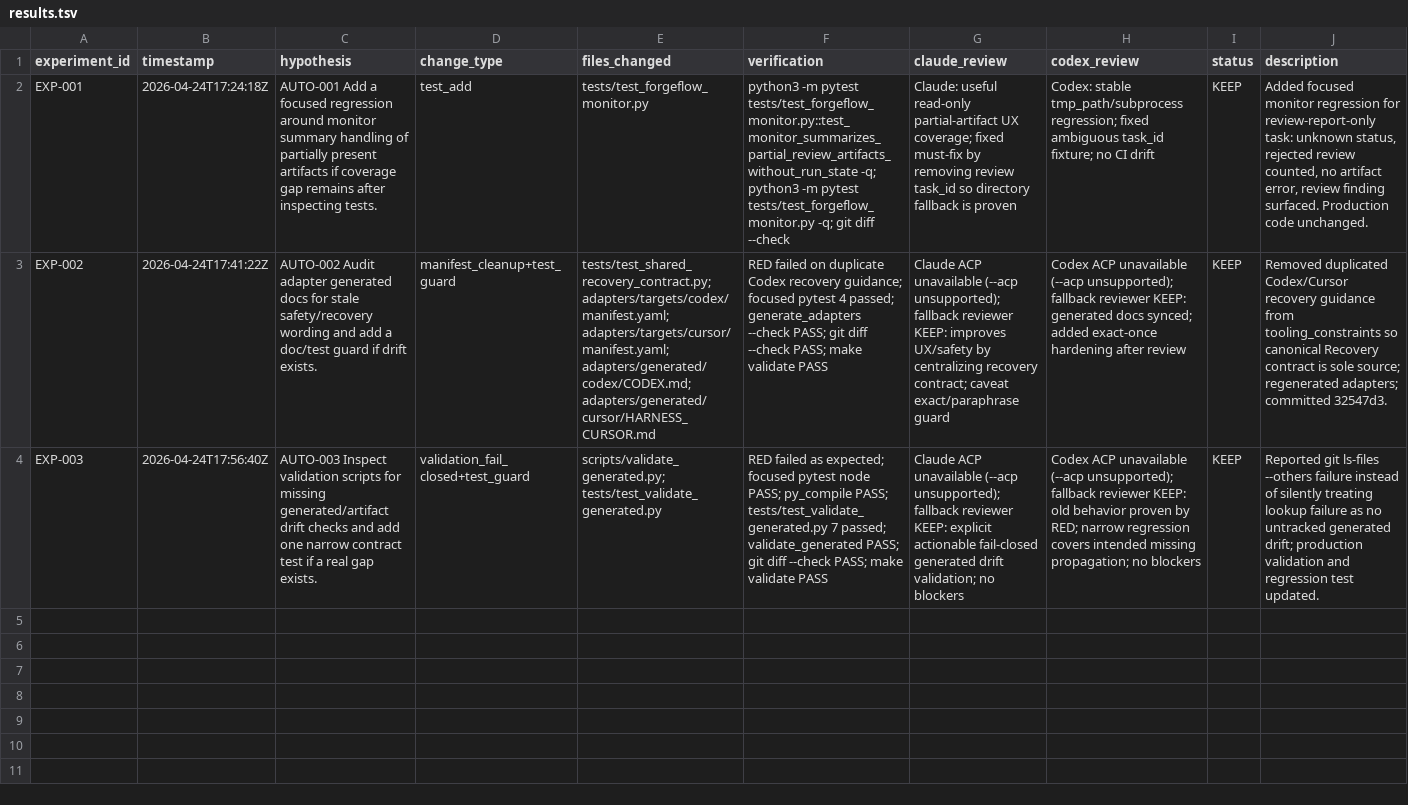
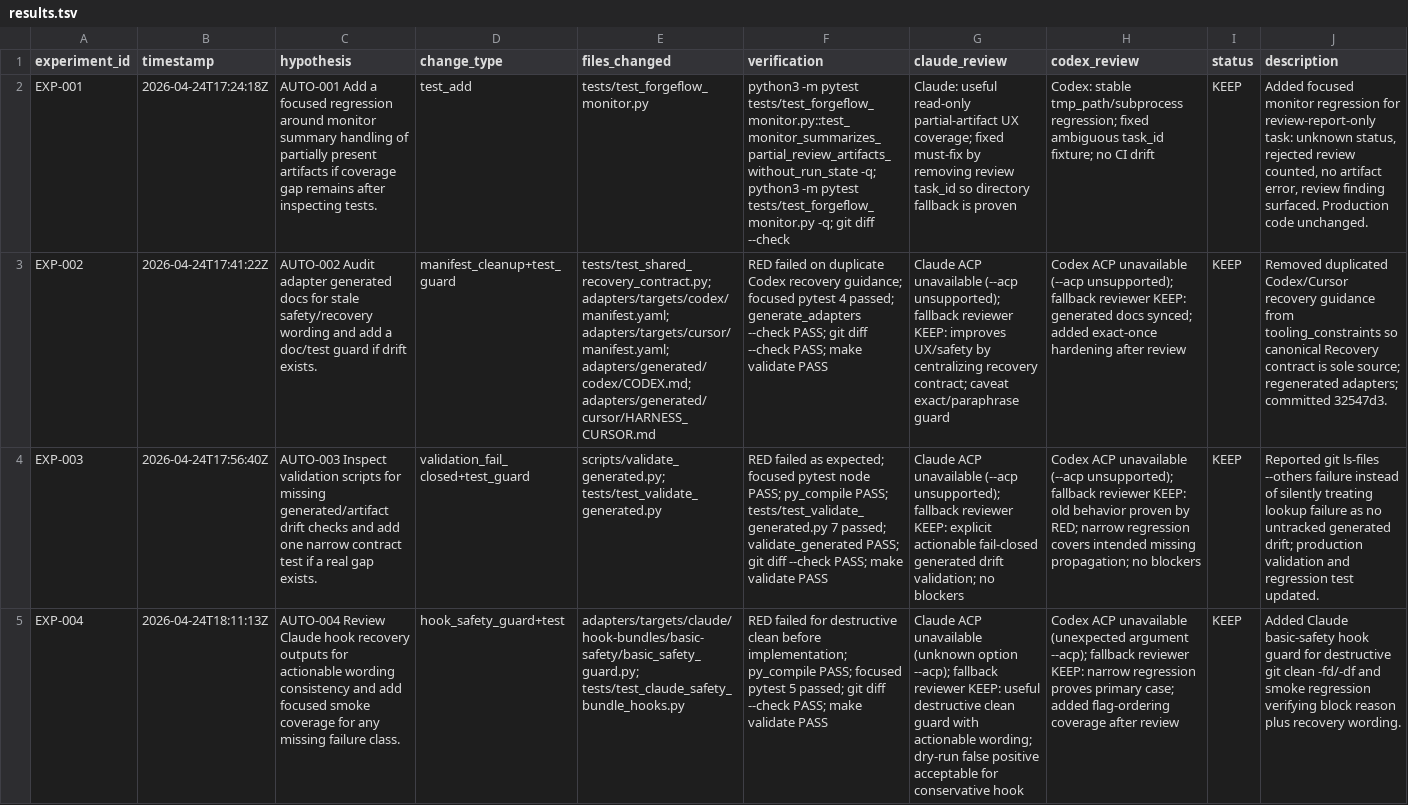
Before and after one commit to gimso2x/forgeflow, a TSV file: .claude/autoresearch/results.tsv, drawn as a sheet; the diff names each change by its address in the sheet, - before the commit and + after, or states it on an @@ line.

Commit message:
test: guard claude hook against git clean

```diff
--- a/.claude/autoresearch/results.tsv
+++ b/.claude/autoresearch/results.tsv
+row 5: EXP-004 | 2026-04-24T18:11:13Z | AUTO-004 Review Claude hook recovery outputs for actionable wording consistency and add focused smoke coverage for any missing failure class. | hook_safety_guard+test | adapters/targets/claude/hook-bundles/basic-safety/basic_safety_guard.py; tests/test_claude_safety_bundle_hooks.py | RED failed for destructive clean before implementation; py_compile PASS; focused pytest 5 passed; git diff --check PASS; make validate PASS | Claude ACP unavailable (unknown option --acp); fallback reviewer KEEP: useful destructive clean guard with actionable wording; dry-run false positive acceptable for conservative hook | Codex ACP unavailable (unexpected argument --acp); fallback reviewer KEEP: narrow regression proves primary case; added flag-ordering coverage after review | KEEP | Added Claude basic-safety hook guard for destructive git clean -fd/-df and smoke regression verifying block reason plus recovery wording.
```
Also changed, not shown: 4 other files.
